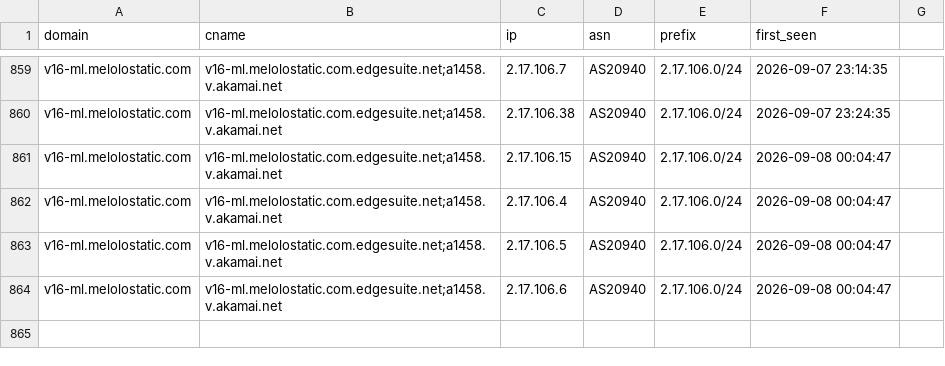
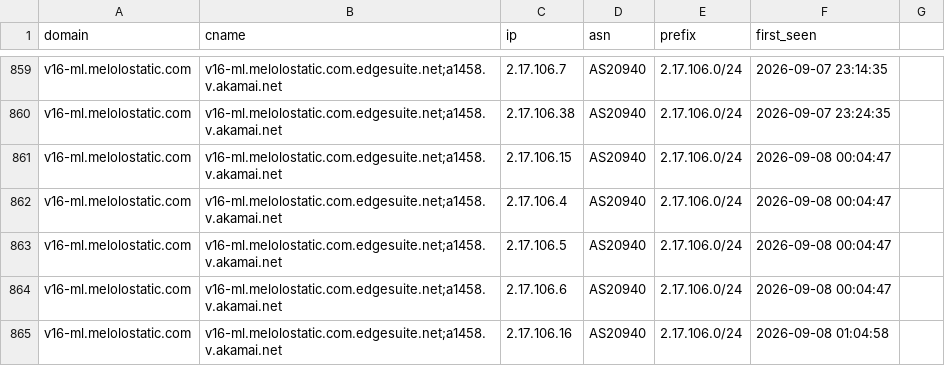
Before and after one commit to virky/mikrotik-address-list, a CSV file: melolo.csv, drawn as a sheet; only a part is shown, gaps mark what is left out; the diff names each change by its address in the sheet, - before the commit and + after, or states it on an @@ line.

Commit message:
Melolo cumulative update 20260908-010525

```diff
--- a/melolo.csv
+++ b/melolo.csv
+row 865: v16-ml.melolostatic.com | v16-ml.melolostatic.com.edgesuite.net;a1458.v.akamai.net | 2.17.106.16 | AS20940 | 2.17.106.0/24 | 2026-09-08 01:04:58
```
Also changed, not shown: 1 other file.
